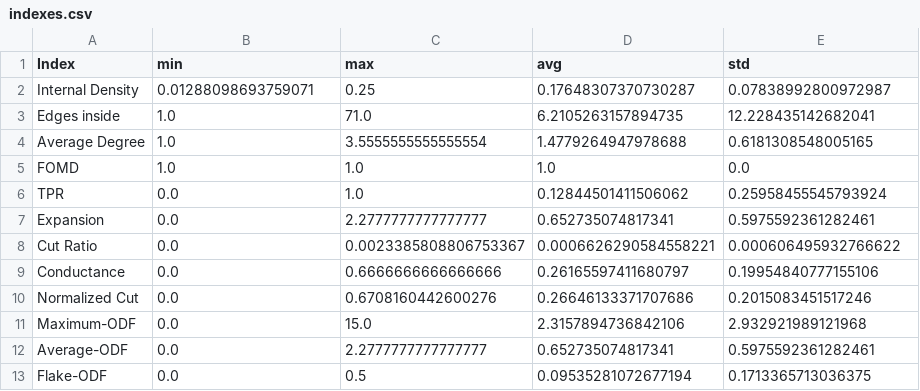
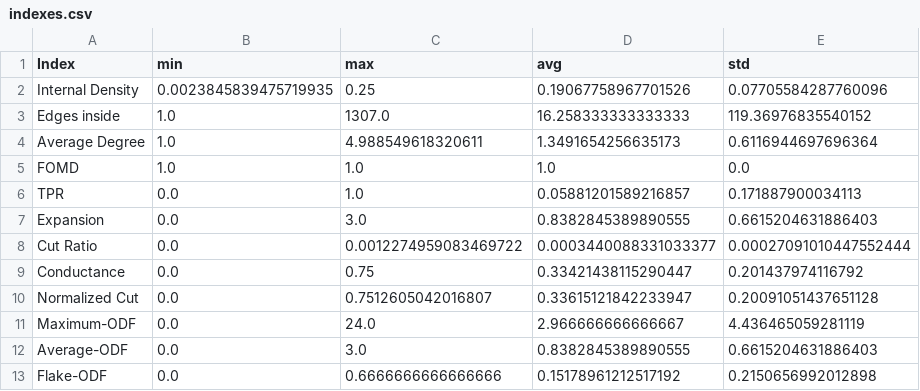
Before and after one commit to biyanisuraj/the_facebook_scandal, a CSV file: scripts/community_discovery/results/label_propagation/indexes.csv, drawn as a sheet.

```diff
--- a/scripts/community_discovery/results/label_propagation/indexes.csv
+++ b/scripts/community_discovery/results/label_propagation/indexes.csv
@@ -1,13 +1,13 @@
 Index,min,max,avg,std
-Internal Density,0.01288098693759071,0.25,0.17648307370730287,0.07838992800972987
-Edges inside,1.0,71.0,6.2105263157894735,12.228435142682041
-Average Degree,1.0,3.5555555555555554,1.4779264947978688,0.6181308548005165
+Internal Density,0.0023845839475719935,0.25,0.19067758967701526,0.07705584287760096
+Edges inside,1.0,1307.0,16.258333333333333,119.36976835540152
+Average Degree,1.0,4.988549618320611,1.3491654256635173,0.6116944697696364
 FOMD,1.0,1.0,1.0,0.0
-TPR,0.0,1.0,0.12844501411506062,0.25958455545793924
-Expansion,0.0,2.2777777777777777,0.652735074817341,0.5975592361282461
-Cut Ratio,0.0,0.0023385808806753367,0.0006626290584558221,0.000606495932766622
-Conductance,0.0,0.6666666666666666,0.26165597411680797,0.19954840777155106
-Normalized Cut,0.0,0.6708160442600276,0.26646133371707686,0.2015083451517246
-Maximum-ODF,0.0,15.0,2.3157894736842106,2.932921989121968
-Average-ODF,0.0,2.2777777777777777,0.652735074817341,0.5975592361282461
-Flake-ODF,0.0,0.5,0.09535281072677194,0.1713365713036375
+TPR,0.0,1.0,0.05881201589216857,0.171887900034113
+Expansion,0.0,3.0,0.8382845389890555,0.6615204631886403
+Cut Ratio,0.0,0.0012274959083469722,0.0003440088331033377,0.00027091010447552444
+Conductance,0.0,0.75,0.33421438115290447,0.201437974116792
+Normalized Cut,0.0,0.7512605042016807,0.33615121842233947,0.20091051437651128
+Maximum-ODF,0.0,24.0,2.966666666666667,4.436465059281119
+Average-ODF,0.0,3.0,0.8382845389890555,0.6615204631886403
+Flake-ODF,0.0,0.6666666666666666,0.15178961212517192,0.2150656992012898
```
Also changed, not shown: scripts/community_discovery/results/k_clique/indexes_3.csv, scripts/community_discovery/results/k_clique/indexes_4.csv, 15 other files.
